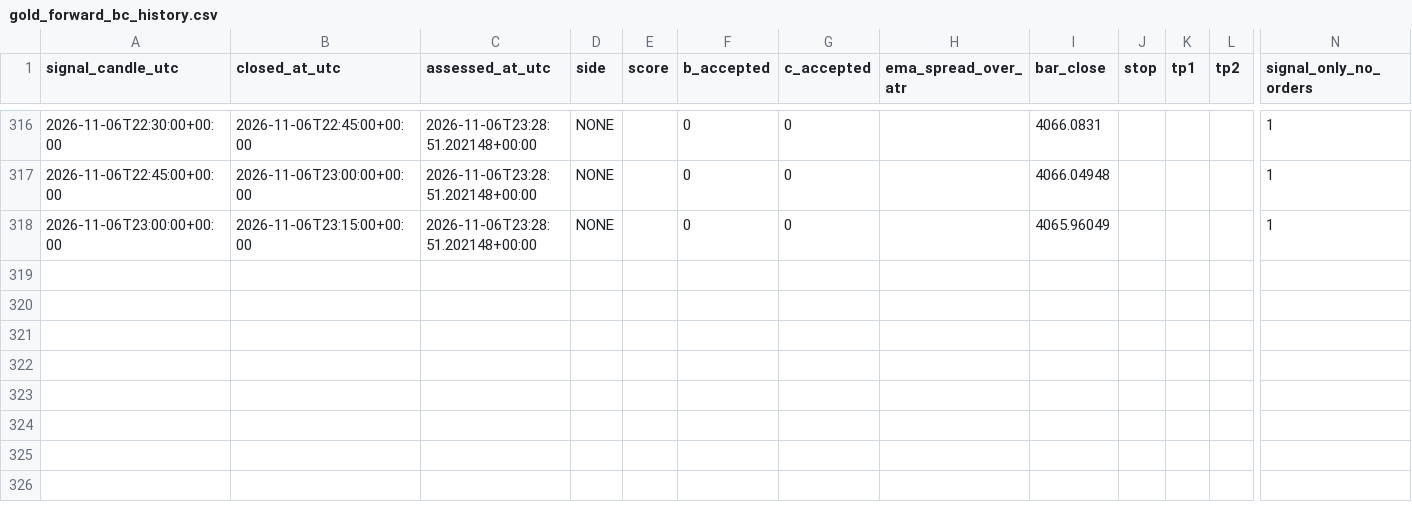
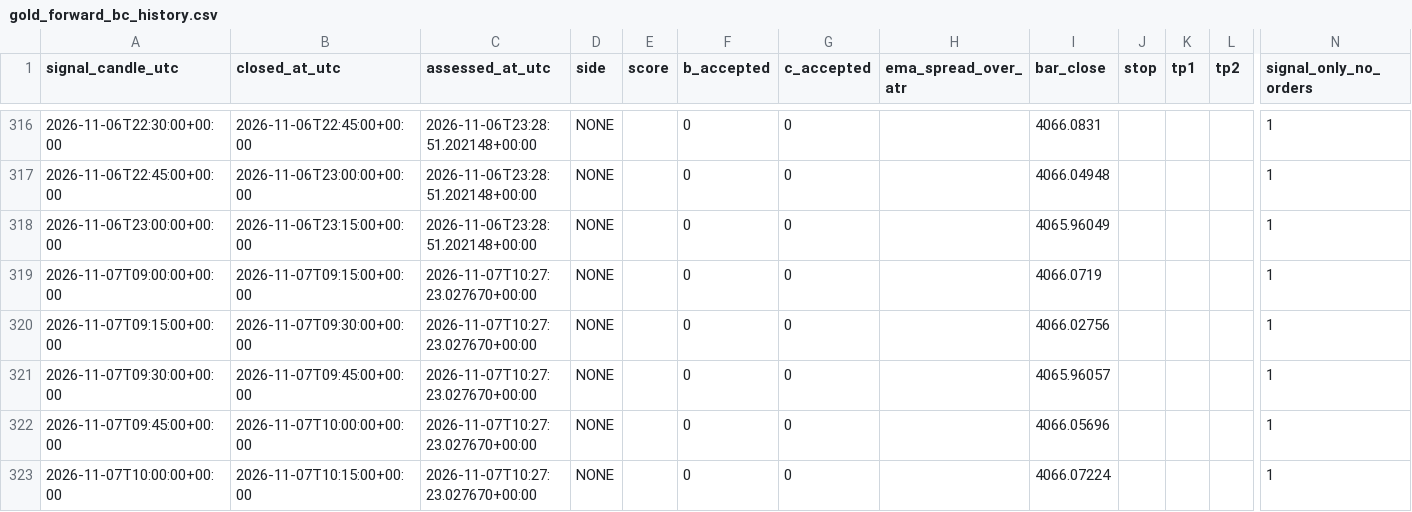
Before and after one commit to ReneGold/gold-signal-bot, a CSV file: gold_forward_bc_history.csv, drawn as a sheet; only a part is shown, gaps mark what is left out; rows hold the shown columns only; the diff names each change by its address in the sheet, - before the commit and + after, or states it on an @@ line.

```diff
--- a/gold_forward_bc_history.csv
+++ b/gold_forward_bc_history.csv
+row 319: 2026-11-07T09:00:00+00:00 | 2026-11-07T09:15:00+00:00 | 2026-11-07T10:27:23.027670+00:00 | NONE |  | 0 | 0 |  | 4066.0719 |  |  |  | 1
+row 320: 2026-11-07T09:15:00+00:00 | 2026-11-07T09:30:00+00:00 | 2026-11-07T10:27:23.027670+00:00 | NONE |  | 0 | 0 |  | 4066.02756 |  |  |  | 1
+row 321: 2026-11-07T09:30:00+00:00 | 2026-11-07T09:45:00+00:00 | 2026-11-07T10:27:23.027670+00:00 | NONE |  | 0 | 0 |  | 4065.96057 |  |  |  | 1
+row 322: 2026-11-07T09:45:00+00:00 | 2026-11-07T10:00:00+00:00 | 2026-11-07T10:27:23.027670+00:00 | NONE |  | 0 | 0 |  | 4066.05696 |  |  |  | 1
+row 323: 2026-11-07T10:00:00+00:00 | 2026-11-07T10:15:00+00:00 | 2026-11-07T10:27:23.027670+00:00 | NONE |  | 0 | 0 |  | 4066.07224 |  |  |  | 1
```
